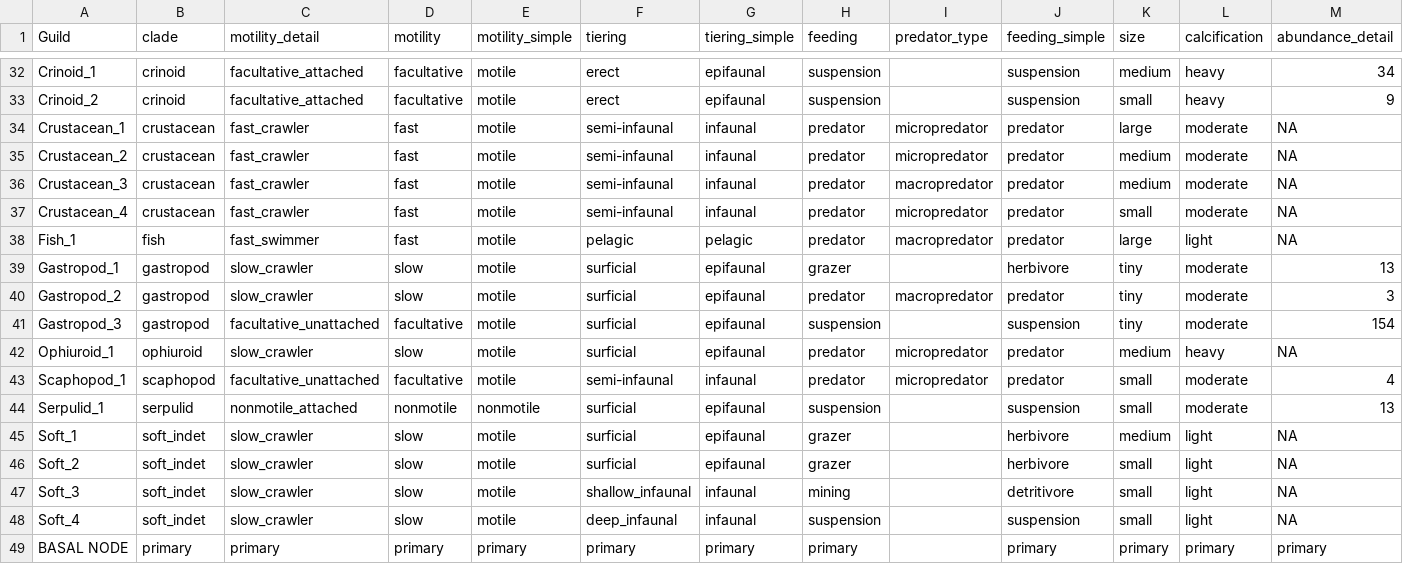
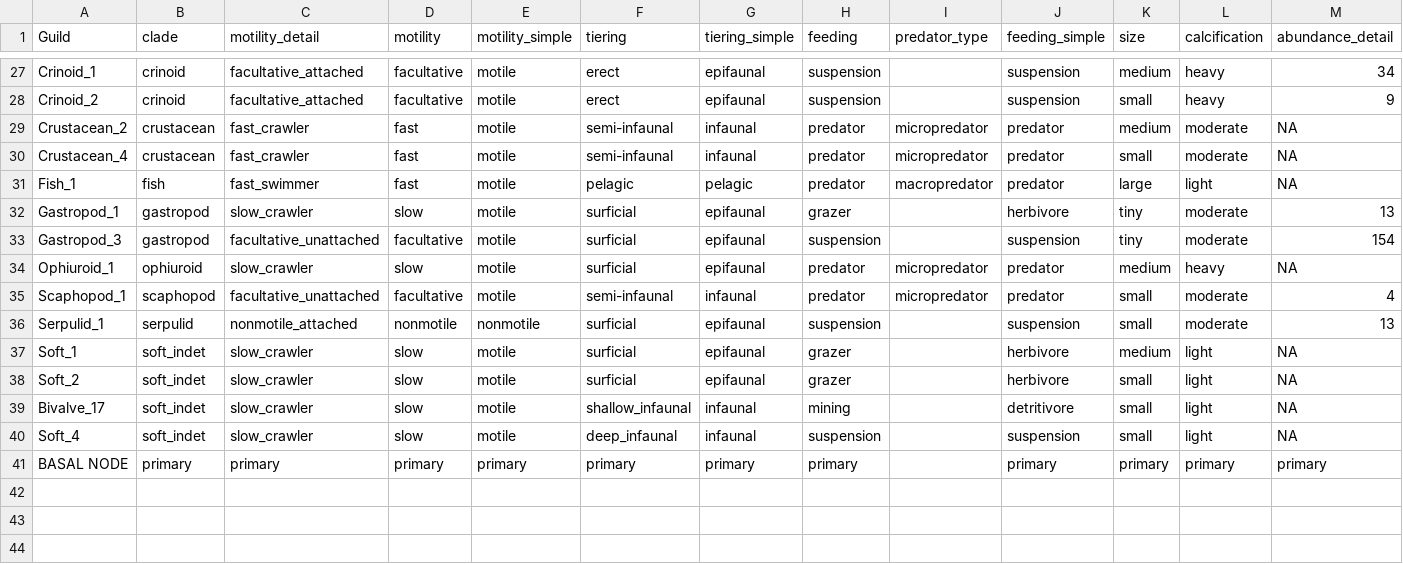
Before and after one commit to BecksLab/ms_paleo_webs, a CSV file: data/G1_Guilds.csv, drawn as a sheet; only a part is shown, gaps mark what is left out; removed rows and columns are numbered as before the commit, all else as after; rows hold the shown columns only; the diff covers the shown part only; the diff names each change by its address in the sheet, - before the commit and + after, or states it on an @@ line.

```diff
--- a/data/G1_Guilds.csv
+++ b/data/G1_Guilds.csv
-row 34: Crustacean_1 | crustacean | fast_crawler | fast | motile | semi-infaunal | infaunal | predator | micropredator | predator | large | moderate | NA
-row 36: Crustacean_3 | crustacean | fast_crawler | fast | motile | semi-infaunal | infaunal | predator | macropredator | predator | medium | moderate | NA
-row 40: Gastropod_2 | gastropod | slow_crawler | slow | motile | surficial | epifaunal | predator | macropredator | predator | tiny | moderate | 3
-A39 (Guild): Soft_3
+A39 (Guild): Bivalve_17
```
Also changed, not shown: 5 removed rows and 5 edited cells elsewhere in this file.
